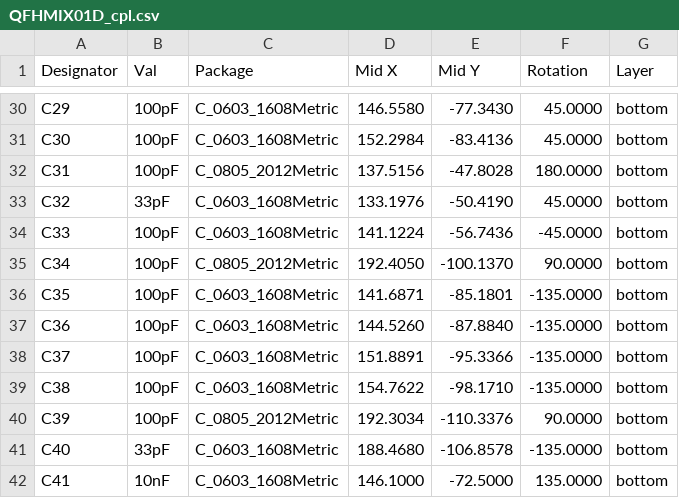
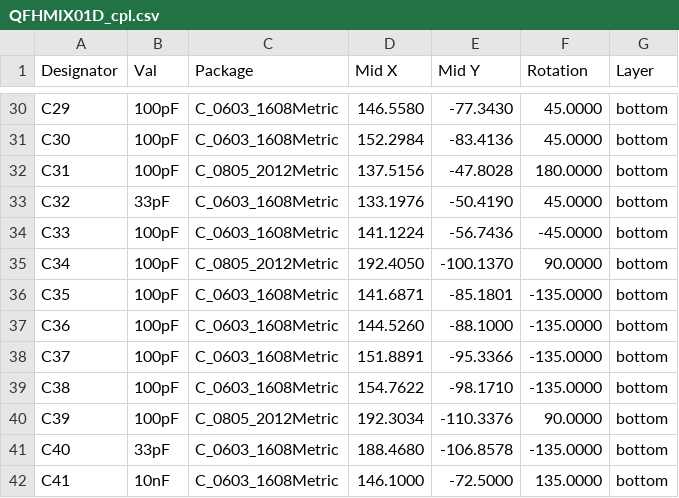
Before and after one commit to mlab-modules/QFHMIX01, a CSV file: hw/cam_profi/PnP/QFHMIX01D_cpl.csv, drawn as a sheet; only a part is shown, gaps mark what is left out; the diff covers the shown part only.

```diff
--- a/hw/cam_profi/PnP/QFHMIX01D_cpl.csv
+++ b/hw/cam_profi/PnP/QFHMIX01D_cpl.csv
@@ -36,3 +36,3 @@ Designator,Val,Package,Mid X,Mid Y,Rotation,Layer
 "C35","100pF","C_0603_1608Metric",141.6871,-85.1801,-135.0000,bottom
-"C36","100pF","C_0603_1608Metric",144.5260,-87.8840,-135.0000,bottom
+"C36","100pF","C_0603_1608Metric",144.5260,-88.1000,-135.0000,bottom
 "C37","100pF","C_0603_1608Metric",151.8891,-95.3366,-135.0000,bottom
```
Also changed, not shown: 3 added rows and 48 edited cells elsewhere in this file, hw/cam_profi/QFHMIX01D-both_pos.csv, 29 other files.
